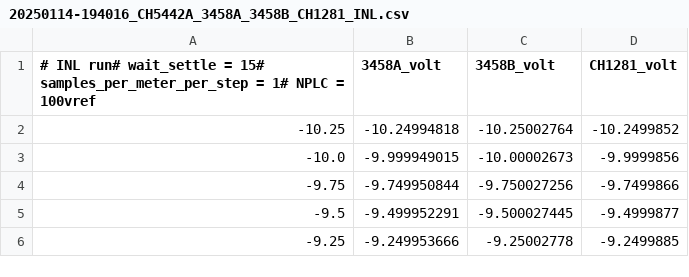
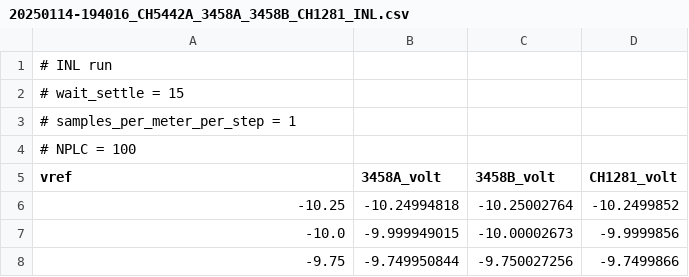
Before and after one commit to marcoreps/datron_1281, a CSV file: csv/20250114-194016_CH5442A_3458A_3458B_CH1281_INL.csv, drawn as a sheet; only a part is shown; the shorter side is filled out with more unchanged rows.

Commit message:
Update 20250114-194016_CH5442A_3458A_3458B_CH1281_INL.csv

```diff
--- a/csv/20250114-194016_CH5442A_3458A_3458B_CH1281_INL.csv
+++ b/csv/20250114-194016_CH5442A_3458A_3458B_CH1281_INL.csv
@@ -1,2 +1,6 @@
-# INL run# wait_settle = 15# samples_per_meter_per_step = 1# NPLC = 100vref,3458A_volt,3458B_volt,CH1281_volt
+# INL run
+# wait_settle = 15
+# samples_per_meter_per_step = 1
+# NPLC = 100
+vref,3458A_volt,3458B_volt,CH1281_volt
 -10.25,-10.24994818,-10.25002764,-10.2499852
```
